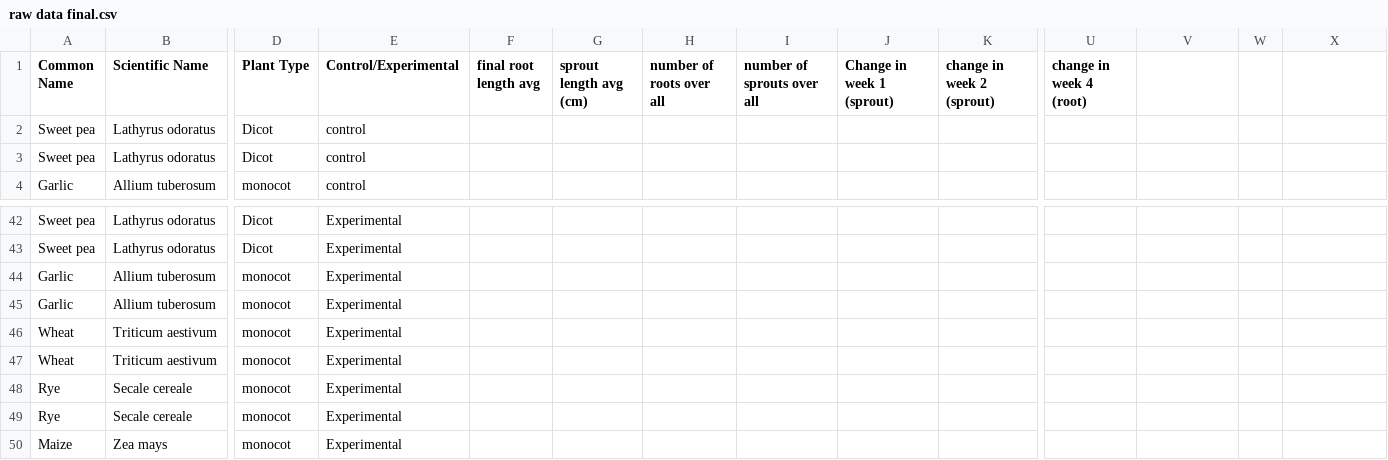
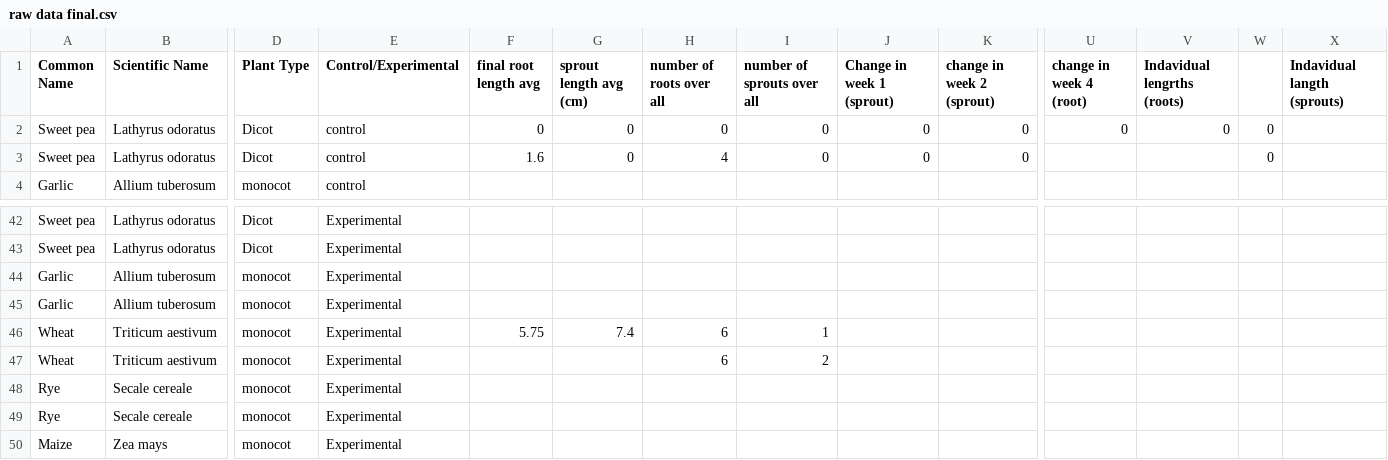
Before and after one commit to apaquette/Bio-Data-Visualization, a CSV file: raw data final.csv, drawn as a sheet; only a part is shown, gaps mark what is left out; removed rows and columns are numbered as before the commit, all else as after; rows hold the shown columns only; the diff names each change by its address in the sheet, - before the commit and + after, or states it on an @@ line.

Commit message:
added data and catagories

```diff
--- a/raw data final.csv
+++ b/raw data final.csv
-V1: (empty)
+V1: Indavidual lengrths (roots)
-X1: (empty)
+X1: Indavidual langth (sprouts)
-row 2: Sweet pea | Lathyrus odoratus | Dicot | control
-row 3: Sweet pea | Lathyrus odoratus | Dicot | control
+row 2: Sweet pea | Lathyrus odoratus | Dicot | control | 0 | 0 | 0 | 0 | 0 | 0 | 0 | 0 | 0
+row 3: Sweet pea | Lathyrus odoratus | Dicot | control | 1.6 | 0 | 4 | 0 | 0 | 0 |  |  | 0
-F46 (final root length avg): (empty)
+F46 (final root length avg): 5.75
-G46 (sprout length avg (cm)): (empty)
+G46 (sprout length avg (cm)): 7.4
-H46:H47 (number of roots over all): (empty)
+H46:H47 (number of roots over all): 6
-I46 (number of sprouts over all): (empty)
+I46 (number of sprouts over all): 1
-I47 (number of sprouts over all): (empty)
+I47 (number of sprouts over all): 2
```
